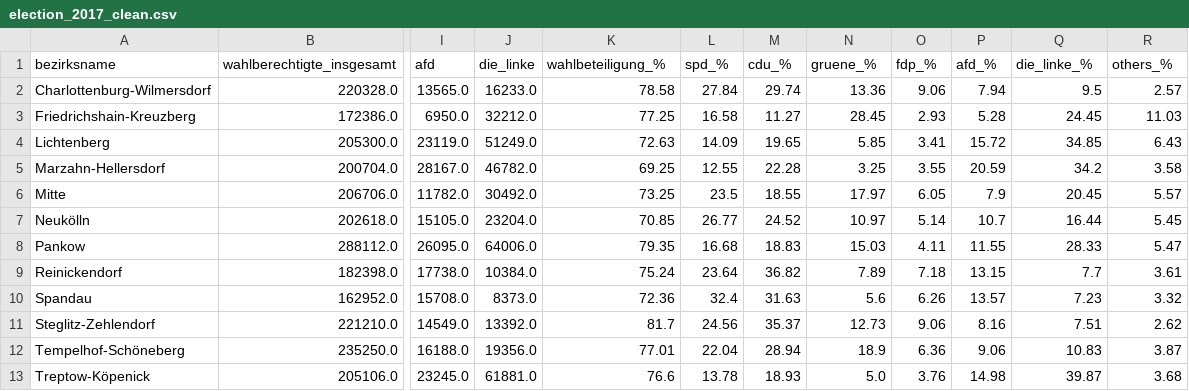
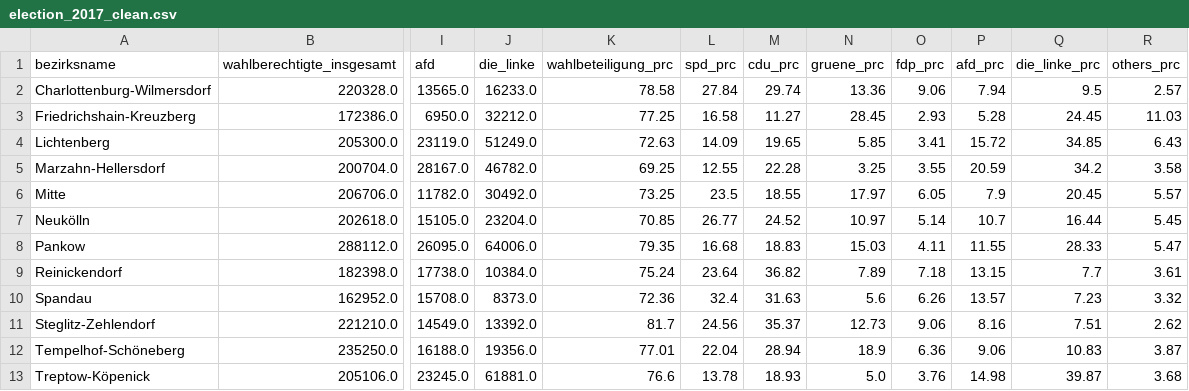
Before and after one commit to SeenoUrbanism/rent-price-and-election-results-berlin, a CSV file: data/clean/election_2017_clean.csv, drawn as a sheet; only a part is shown, gaps mark what is left out; the diff names each change by its address in the sheet, - before the commit and + after, or states it on an @@ line.

```diff
--- a/data/clean/election_2017_clean.csv
+++ b/data/clean/election_2017_clean.csv
-K1: wahlbeteiligung_%
+K1: wahlbeteiligung_prc
-L1: spd_%
+L1: spd_prc
-M1: cdu_%
+M1: cdu_prc
-N1: gruene_%
+N1: gruene_prc
-O1: fdp_%
+O1: fdp_prc
-P1: afd_%
+P1: afd_prc
-Q1: die_linke_%
+Q1: die_linke_prc
-R1: others_%
+R1: others_prc
```
Also changed, not shown: data/clean/election_2021_clean.csv, 8 other files.
